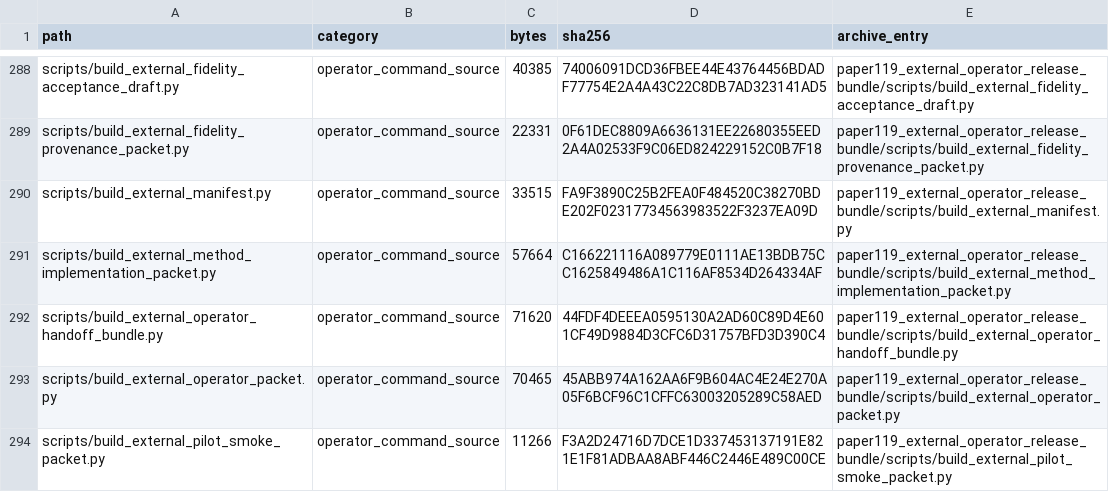
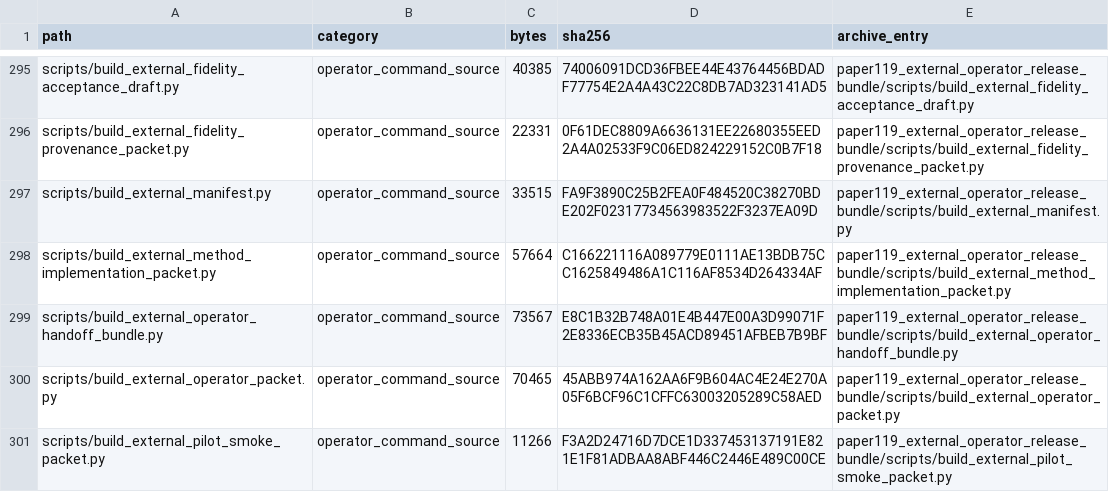
Before and after one commit to Jason-Wang313/119_energy_landscape_skill_composition, a CSV file: external_validation/operator_release_bundle_manifest.csv, drawn as a sheet; only a part is shown, gaps mark what is left out; the diff covers the shown part only.

```diff
--- a/external_validation/operator_release_bundle_manifest.csv
+++ b/external_validation/operator_release_bundle_manifest.csv
@@ -291,3 +298,3 @@ scripts/build_external_manifest.py,operator_command_source,33515,FA9F3890C25B2FE
 scripts/build_external_method_implementation_packet.py,operator_command_source,57664,C166221116A089779E0111AE13BDB75CC1625849486A1C116AF8534D264334AF,paper119_external_operator_release_bundle/scripts/build_external_method_implementation_packet.py
-scripts/build_external_operator_handoff_bundle.py,operator_command_source,71620,44FDF4DEEEA0595130A2AD60C89D4E601CF49D9884D3CFC6D31757BFD3D390C4,paper119_external_operator_release_bundle/scripts/build_external_operator_handoff_bundle.py
+scripts/build_external_operator_handoff_bundle.py,operator_command_source,73567,E8C1B32B748A01E4B447E00A3D99071F2E8336ECB35B45ACD89451AFBEB7B9BF,paper119_external_operator_release_bundle/scripts/build_external_operator_handoff_bundle.py
 scripts/build_external_operator_packet.py,operator_command_source,70465,45ABB974A162AA6F9B604AC4E24E270A05F6BCF96C1CFFC63003205289C58AED,paper119_external_operator_release_bundle/scripts/build_external_operator_packet.py
```
Also changed, not shown: 7 added rows and 8 edited cells elsewhere in this file, 30 other files.
